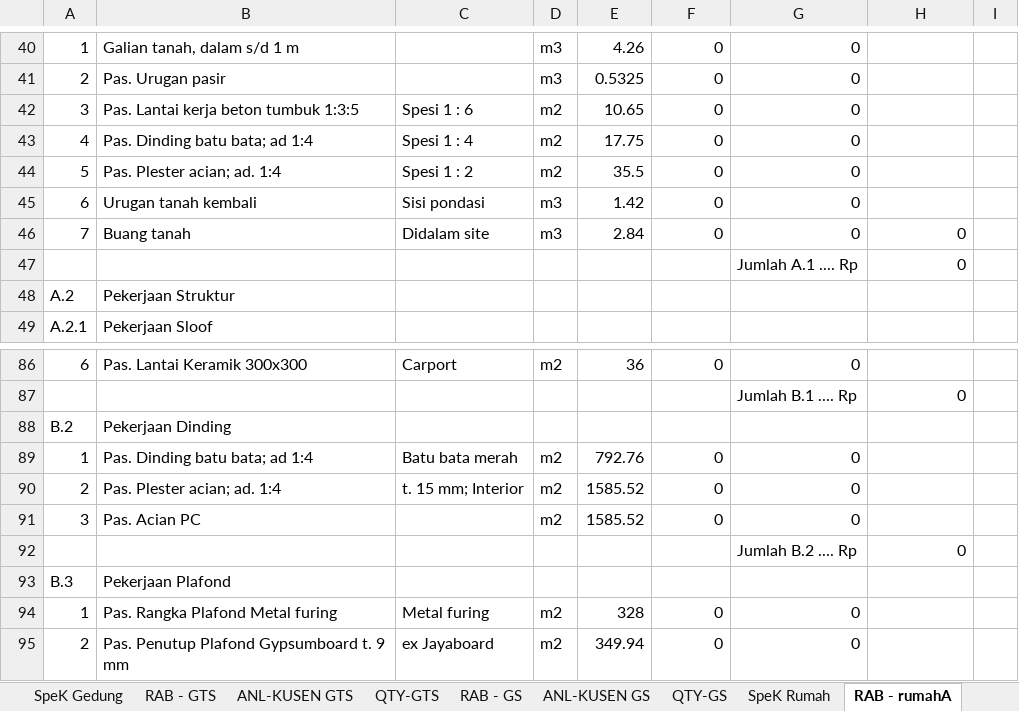
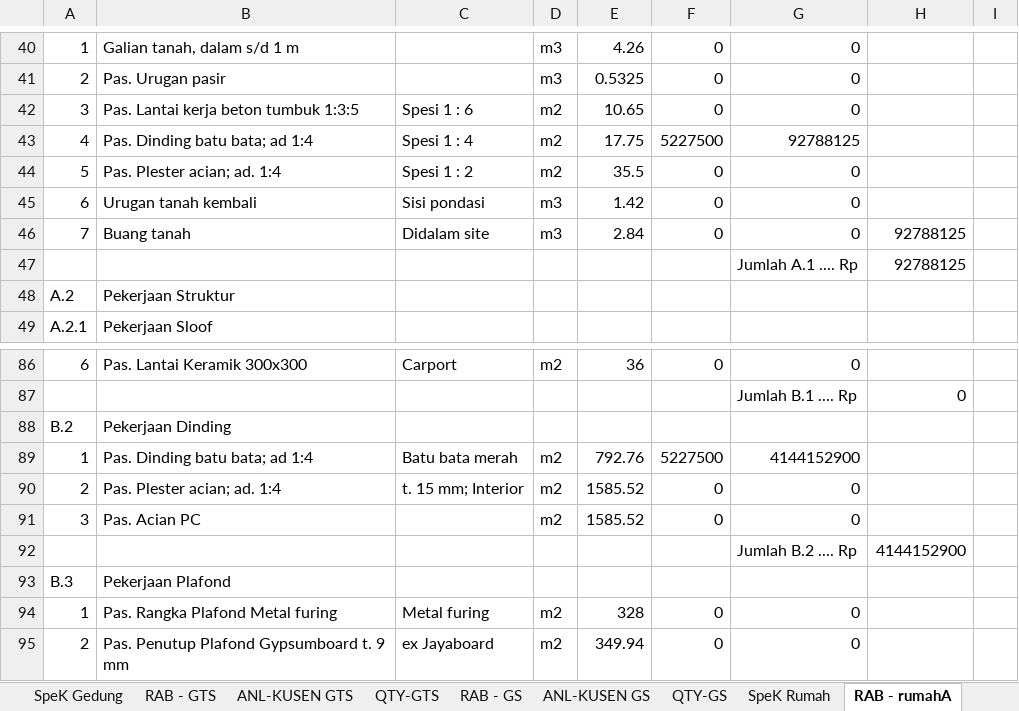
Before and after one commit to bhagas/sjk, an Excel workbook: public/excel/temp.xlsx, sheet RAB - rumahA, drawn as a sheet; only a part is shown, gaps mark what is left out; values as stored, in another font and other column widths than the file's, no borders; the diff covers the shown part only; the diff names each change by its address in the sheet, - before the commit and + after, or states it on an @@ line.

```diff
--- a/public/excel/temp.xlsx (sheet RAB - rumahA)
+++ b/public/excel/temp.xlsx (sheet RAB - rumahA)
-F43: 0
+F43: 5227500
-G43: 0
+G43: 92788125
-H46:H47: 0
+H46:H47: 92788125
-F89: 0
+F89: 5227500
-G89: 0
+G89: 4144152900
-H92: 0
+H92: 4144152900
```
Also changed, not shown: 3 added rows, 3 removed rows, 22 edited cells and cell formats elsewhere in this sheet, sheet Isi Data, sheet RAB - PG, sheet RAB - PR, sheet D, sheet HSBGN, sheet RAB - RumahB, 9 more sheets, 43 other files.
